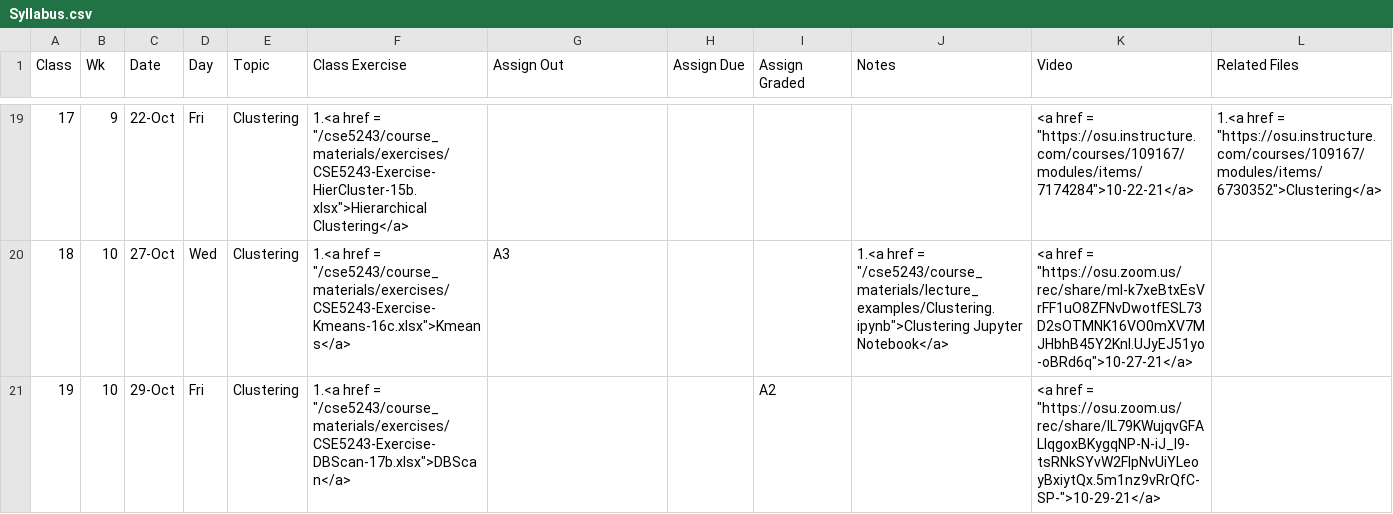
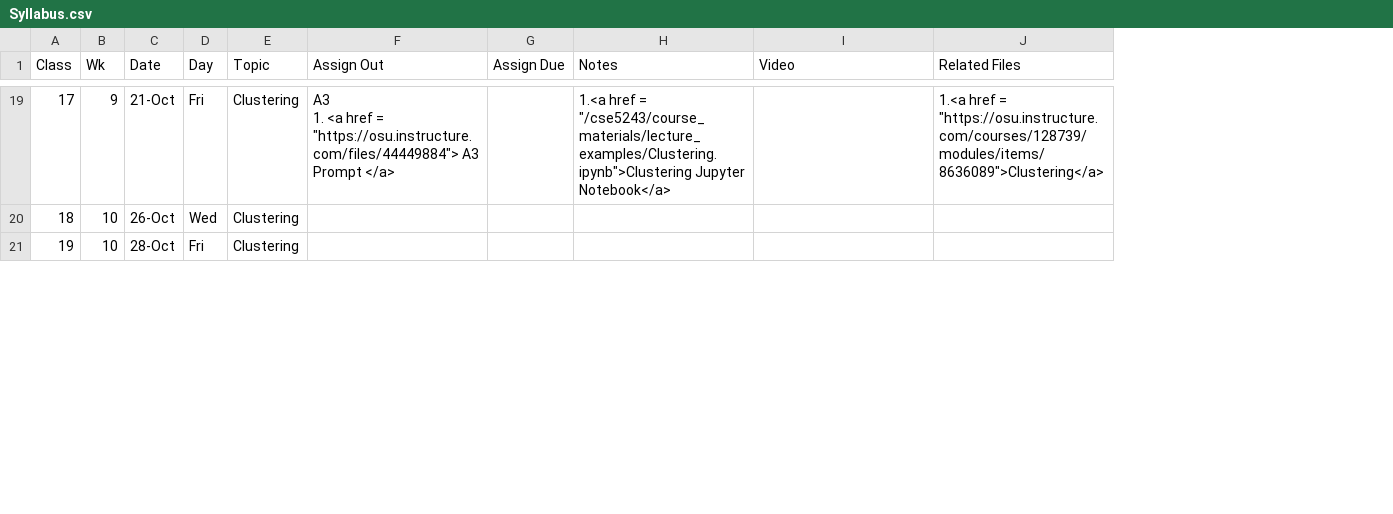
Before and after one commit to gryslik/cse5243, a CSV file: _data/Syllabus.csv, drawn as a sheet; only a part is shown, gaps mark what is left out; removed rows and columns are numbered as before the commit, all else as after; ↵ is a line break in a cell; the diff covers the shown part only; the diff names each change by its address in the sheet, - before the commit and + after, or states it on an @@ line.

```diff
--- a/_data/Syllabus.csv
+++ b/_data/Syllabus.csv
-column F (Class Exercise), rows 19-21: 1.<a href = "/cse5243/course_materials/exercises/CSE5243-Exercise-HierCluster-15b.xlsx">Hierarchical Clustering</a> | 1.<a href = "/cse5243/course_materials/exercises/CSE5243-Exercise-Kmeans-16c.xlsx">Kmeans</a> | 1.<a href = "/cse5243/course_materials/exercises/CSE5243-Exercise-DBScan-17b.xlsx">DBScan</a>
-column I (Assign Graded), row 21: A2
-C19 (Date): 22-Oct
+C19 (Date): 21-Oct
-F19 (Assign Out): (empty)
+F19 (Assign Out): A3 ↵ 1. <a href = "https://osu.instructure.com/files/44449884"> A3 Prompt </a>
-H19 (Notes): (empty)
+H19 (Notes): 1.<a href = "/cse5243/course_materials/lecture_examples/Clustering.ipynb">Clustering Jupyter Notebook</a>
-I19 (Video): <a href = "https://osu.instructure.com/courses/109167/modules/items/7174284">10-22-21</a>
+I19 (Video): (empty)
-J19 (Related Files): …href = "https://osu.instructure.com/courses/109167/modules/items/6730352">Clustering</a>
+J19 (Related Files): …href = "https://osu.instructure.com/courses/128739/modules/items/8636089">Clustering</a>
-C20 (Date): 27-Oct
+C20 (Date): 26-Oct
-F20 (Assign Out): A3
+F20 (Assign Out): (empty)
-H20 (Notes): 1.<a href = "/cse5243/course_materials/lecture_examples/Clustering.ipynb">Clustering Jupyter Notebook</a>
+H20 (Notes): (empty)
-I20 (Video): <a href = "https://osu.zoom.us/rec/share/ml-k7xeBtxEsVrFF1uO8ZFNvDwotfESL73D2sOTMNK16VO0mXV7MJHbhB45Y2KnI.UJyEJ51yo-oBRd6q">10-27-21</a>
+I20 (Video): (empty)
-C21 (Date): 29-Oct
+C21 (Date): 28-Oct
-I21 (Video): <a href = "https://osu.zoom.us/rec/share/IL79KWujqvGFALlqgoxBKygqNP-N-iJ_l9-tsRNkSYvW2FlpNvUiYLeoyBxiytQx.5m1nz9vRrQfC-SP-">10-29-21</a>
+I21 (Video): (empty)
```
Also changed, not shown: 4 added rows, 4 removed rows and 85 edited cells elsewhere in this file, 13 other files.
